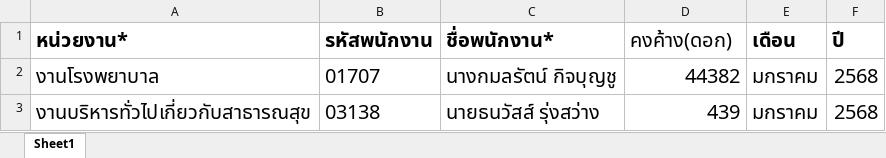
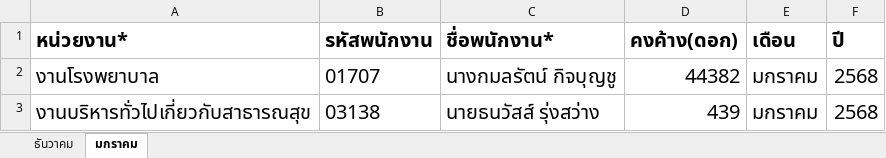
Before and after one commit to PeleSataporn/welfare-cm-city-service, an Excel workbook: src/main/resources/excel-import-loan/import_loan_out_stand_interest.xlsx, sheet มกราคม, drawn as a sheet; only a part is shown; values as stored, in another font and other column widths than the file's, no borders; conditional formats not drawn; the diff names each change by its address in the sheet, - before the commit and + after, or states it on an @@ line.

```diff
--- a/src/main/resources/excel-import-loan/import_loan_out_stand_interest.xlsx (sheet มกราคม)
+++ b/src/main/resources/excel-import-loan/import_loan_out_stand_interest.xlsx (sheet มกราคม)
-sheet tab: Sheet1
+sheet tab: มกราคม
+sheet tab: ธันวาคม
-D1 bold: off
+D1 bold: on
```
Also changed, not shown: src/main/resources/excel-import-loan/import_loan_last_month_interest.xlsx, src/main/resources/excel-import-loan/import_loan_last_month_principle.xlsx, 5 other files.
